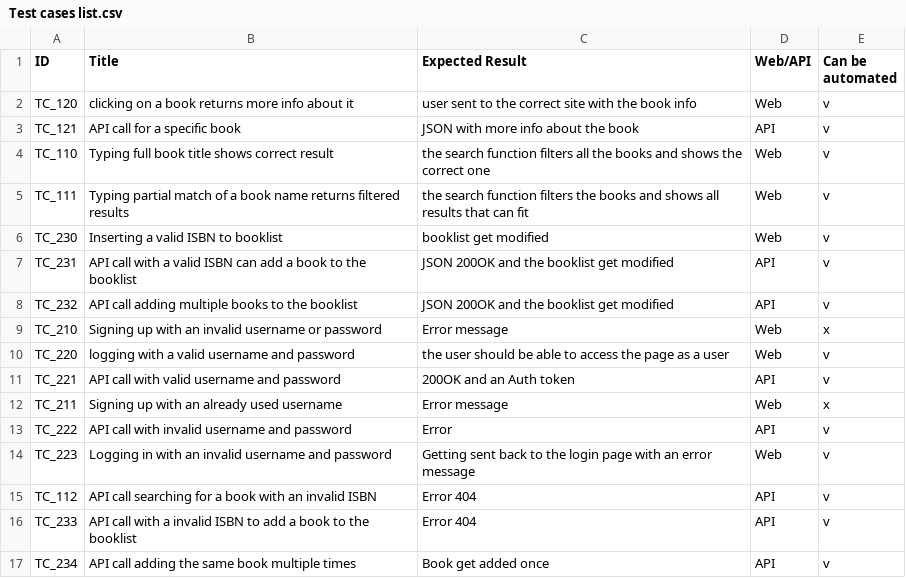
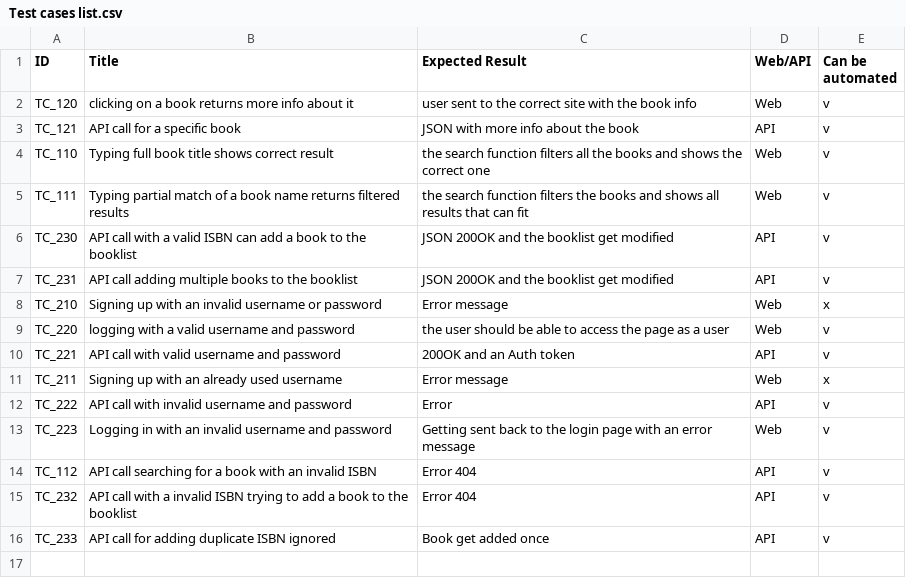
Before and after one commit to Armakizon/bookstore-automation-api, a CSV file: test_docs/Test cases list.csv, drawn as a sheet.

```diff
--- a/test_docs/Test cases list.csv
+++ b/test_docs/Test cases list.csv
@@ -5,5 +5,4 @@ TC_110,Typing full book title shows correct result,the search function filters a
 TC_111,Typing partial match of a book name returns filtered results,the search function filters the books and shows all results that can fit,Web,v
-TC_230,Inserting a valid ISBN to booklist,booklist get modified,Web,v
-TC_231,API call with a valid ISBN can add a book to the booklist,JSON 200OK and the booklist get modified,API,v
-TC_232,API call adding multiple books to the booklist,JSON 200OK and the booklist get modified,API,v
+TC_230,API call with a valid ISBN can add a book to the booklist,JSON 200OK and the booklist get modified,API,v
+TC_231,API call adding multiple books to the booklist,JSON 200OK and the booklist get modified,API,v
 TC_210,Signing up with an invalid username or password,Error message,Web,x
@@ -15,3 +14,3 @@ TC_223,Logging in with an invalid username and password,Getting sent back to the
 TC_112,API call searching for a book with an invalid ISBN,Error 404 ,API,v
-TC_233,API call with a invalid ISBN to add a book to the booklist,Error 404 ,API,v
-TC_234,API call adding the same book multiple times,Book get added once,API,v
+TC_232,API call with a invalid ISBN trying to add a book to the booklist,Error 404 ,API,v
+TC_233,API call for adding duplicate ISBN ignored,Book get added once,API,v
```
Also changed, not shown: 2 other files.
